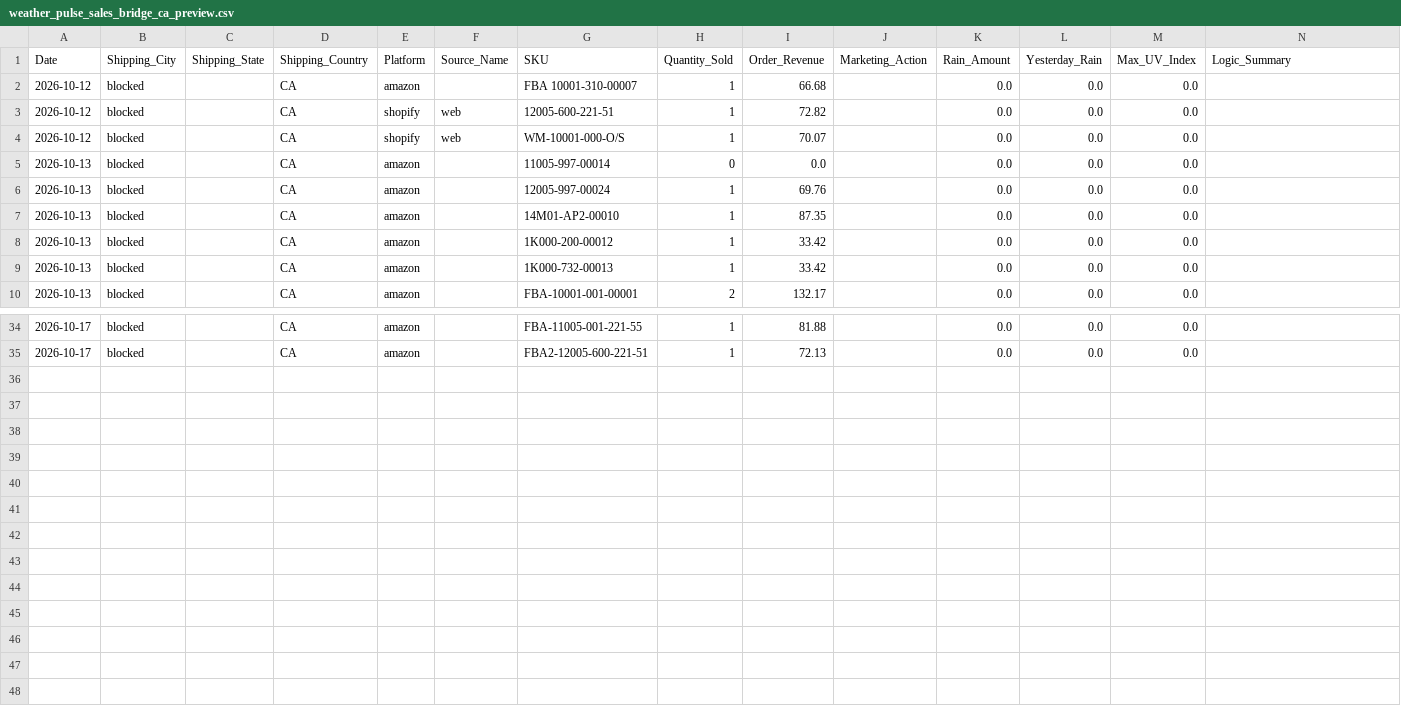
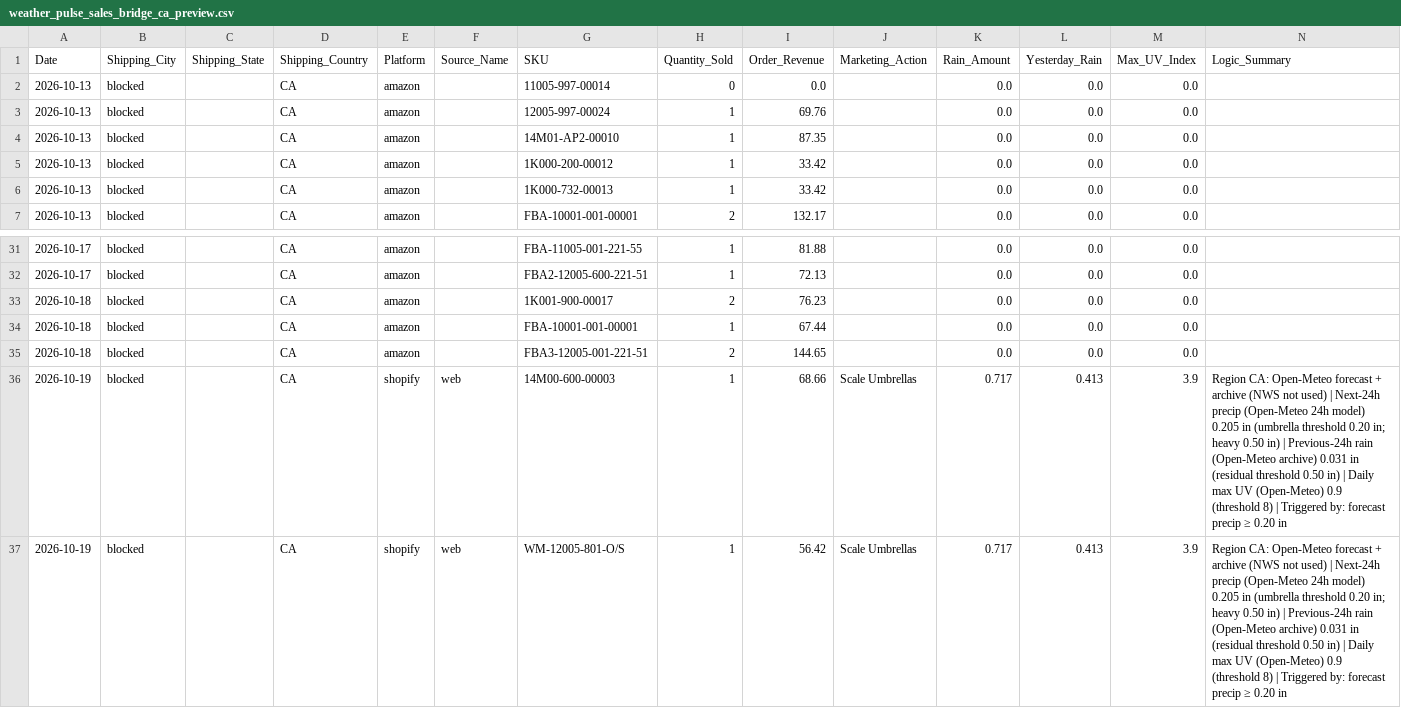
Before and after one commit to WeathermanInc/marketing-weather-engine, a CSV file: data/weather_pulse_sales_bridge_ca_preview.csv, drawn as a sheet; only a part is shown, gaps mark what is left out.

```diff
--- a/data/weather_pulse_sales_bridge_ca_preview.csv
+++ b/data/weather_pulse_sales_bridge_ca_preview.csv
@@ -1,5 +1,2 @@
 Date,Shipping_City,Shipping_State,Shipping_Country,Platform,Source_Name,SKU,Quantity_Sold,Order_Revenue,Marketing_Action,Rain_Amount,Yesterday_Rain,Max_UV_Index,Logic_Summary
-2026-10-12,blocked,,CA,amazon,,FBA 10001-310-00007,1,66.68,,0.0,0.0,0.0,
-2026-10-12,blocked,,CA,shopify,web,12005-600-221-51,1,72.82,,0.0,0.0,0.0,
-2026-10-12,blocked,,CA,shopify,web,WM-10001-000-O/S,1,70.07,,0.0,0.0,0.0,
 2026-10-13,blocked,,CA,amazon,,11005-997-00014,0,0.0,,0.0,0.0,0.0,
@@ -35 +32,6 @@ Date,Shipping_City,Shipping_State,Shipping_Country,Platform,Source_Name,SKU,Quan
 2026-10-17,blocked,,CA,amazon,,FBA2-12005-600-221-51,1,72.13,,0.0,0.0,0.0,
+2026-10-18,blocked,,CA,amazon,,1K001-900-00017,2,76.23,,0.0,0.0,0.0,
+2026-10-18,blocked,,CA,amazon,,FBA-10001-001-00001,1,67.44,,0.0,0.0,0.0,
+2026-10-18,blocked,,CA,amazon,,FBA3-12005-001-221-51,2,144.65,,0.0,0.0,0.0,
+2026-10-19,blocked,,CA,shopify,web,14M00-600-00003,1,68.66,Scale Umbrellas,0.717,0.413,3.9,Region CA: Open-Meteo forecast + archive (NWS not used) | Next-24h precip (Open-Meteo 24h model) 0.205 in (umbrella threshold 0.20 in; heavy 0.50 in) | Previous-24h rain (Open-Meteo archive) 0.031 in (residual threshold 0.50 in) | Daily max UV (Open-Meteo) 0.9 (threshold 8) | Triggered by: forecast precip ≥ 0.20 in
+2026-10-19,blocked,,CA,shopify,web,WM-12005-801-O/S,1,56.42,Scale Umbrellas,0.717,0.413,3.9,Region CA: Open-Meteo forecast + archive (NWS not used) | Next-24h precip (Open-Meteo 24h model) 0.205 in (umbrella threshold 0.20 in; heavy 0.50 in) | Previous-24h rain (Open-Meteo archive) 0.031 in (residual threshold 0.50 in) | Daily max UV (Open-Meteo) 0.9 (threshold 8) | Triggered by: forecast precip ≥ 0.20 in
```
Also changed, not shown: data/weather_pulse_audit_uk_preview.csv, data/weather_pulse_sales_bridge_uk_preview.csv, 6 other files.
